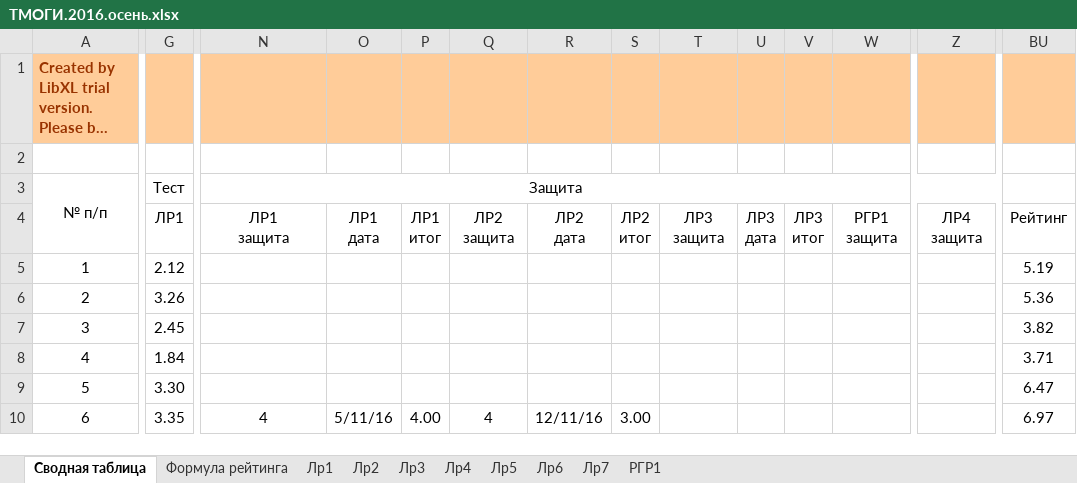
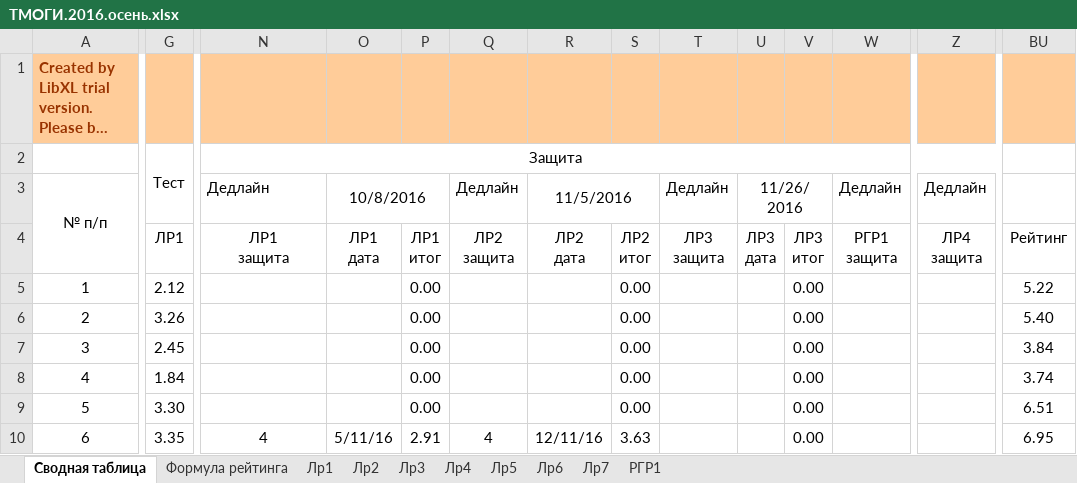
Before and after one commit to b490/rating, an Excel workbook: ТМОГИ.2016.осень.xlsx, sheet Сводная таблица, drawn as a sheet; only a part is shown, gaps mark what is left out; long unchanged cells end in …; values as stored, in another font and other column widths than the file's, no borders; conditional formats not drawn; removed rows and columns are numbered as before the commit, all else as after; the diff covers the shown part only; the diff names each change by its address in the sheet, - before the commit and + after, or states it on an @@ line.

Commit message:
improve estimate for defence

```diff
--- a/ТМОГИ.2016.осень.xlsx (sheet Сводная таблица)
+++ b/ТМОГИ.2016.осень.xlsx (sheet Сводная таблица)
-G2: (empty)
+G2: Тест
+G2:M3 merged
-N2: (empty)
+N2: Защита
+N2:AH2 merged
-G3: Тест
+G3: (empty)
-G3:M3 merged
-N3: Защита
+N3: Дедлайн
-N3 alignment: center
+N3 alignment: left
-N3:AH3 merged
-O3: (empty)
+O3: 10/8/2016
+O3:P3 merged
-Q3: (empty)
+Q3: Дедлайн
-R3: (empty)
+R3: 11/5/2016
+R3:S3 merged
-T3: (empty)
+T3: Дедлайн
-U3: (empty)
+U3: 11/26/2016
+U3:V3 merged
-W3: (empty)
+W3: Дедлайн
-Z3: (empty)
+Z3: Дедлайн
-P5:P9: (empty)
+P5:P9: 0.00
-S5:S9: (empty)
+S5:S9: 0.00
-V5:V10: (empty)
+V5:V10: 0.00
-BU5: 5.19
+BU5: 5.22
-BU6: 5.36
+BU6: 5.40
-BU7: 3.82
+BU7: 3.84
-BU8: 3.71
+BU8: 3.74
-BU9: 6.47
+BU9: 6.51
-P10: 4.00
+P10: 2.91
-S10: 3.00
+S10: 3.63
-BU10: 6.97
+BU10: 6.95
```
Also changed, not shown: 1 added row, 1 removed row, 353 edited cells and merged cells elsewhere in this sheet, formulas that keep their value.
